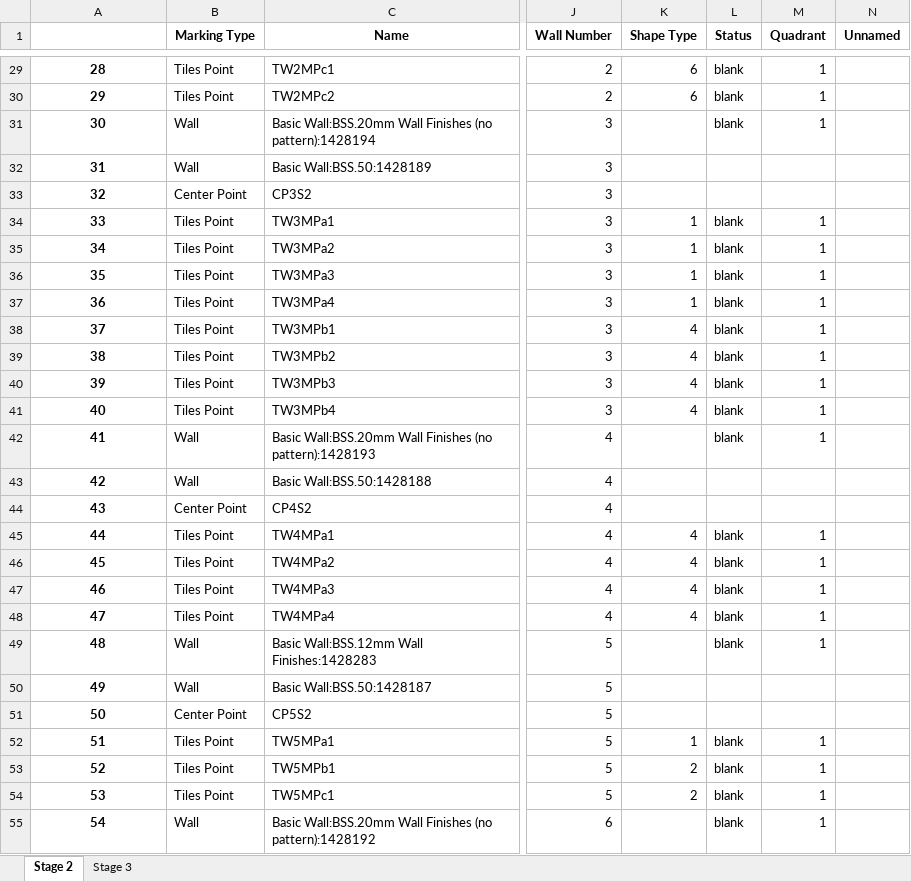
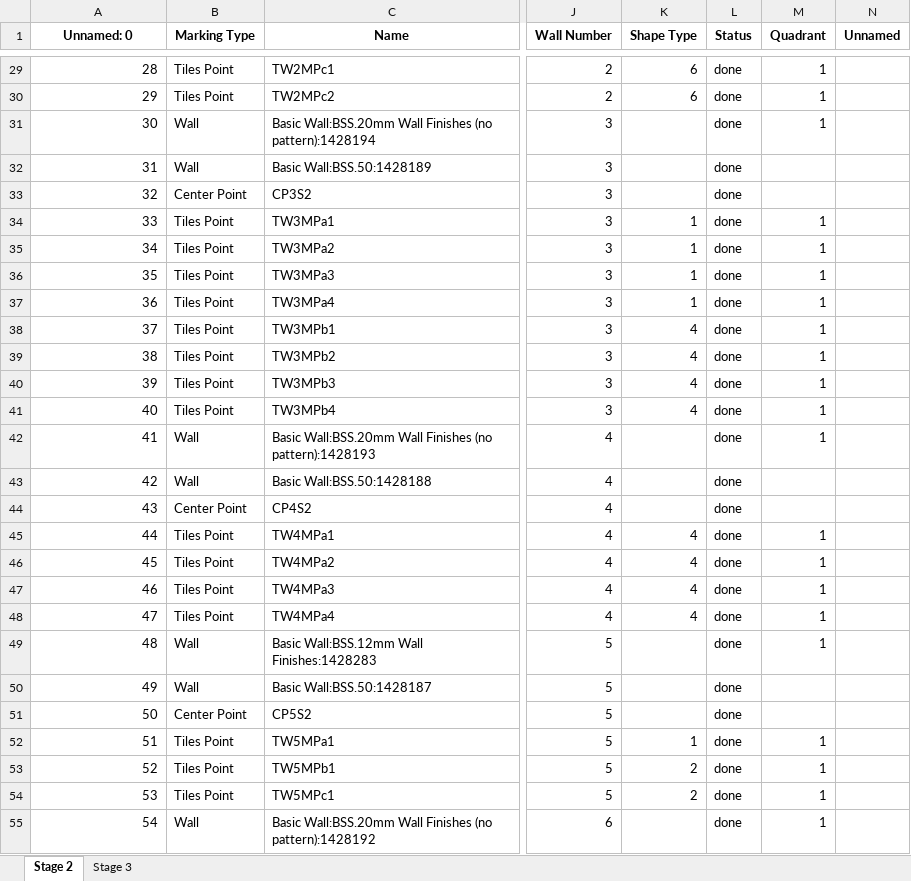
Before and after one commit to mokzhizhuan/GreyForm_UIs, an Excel workbook: newui_Greyform/TERRAHL2-FP-MB-T1am(JMB)_out.xlsx, sheet Stage 2, drawn as a sheet; only a part is shown, gaps mark what is left out; values as stored, in another font and other column widths than the file's, no borders; the diff covers the shown part only; the diff names each change by its address in the sheet, - before the commit and + after, or states it on an @@ line.

```diff
--- a/newui_Greyform/TERRAHL2-FP-MB-T1am(JMB)_out.xlsx (sheet Stage 2)
+++ b/newui_Greyform/TERRAHL2-FP-MB-T1am(JMB)_out.xlsx (sheet Stage 2)
-A1: (empty)
+A1: Unnamed: 0
@@ A29:A55 bold: on → off, alignment: center → right @@
-L29:L31 (Status): blank
+L29:L31 (Status): done
-L32:L33 (Status): (empty)
+L32:L33 (Status): done
-L34:L42 (Status): blank
+L34:L42 (Status): done
-L43:L44 (Status): (empty)
+L43:L44 (Status): done
-L45:L49 (Status): blank
+L45:L49 (Status): done
-L50:L51 (Status): (empty)
+L50:L51 (Status): done
-L52:L55 (Status): blank
+L52:L55 (Status): done
```
Also changed, not shown: 37 edited cells and cell formats elsewhere in this sheet, sheet Stage 3, 7 other files.
